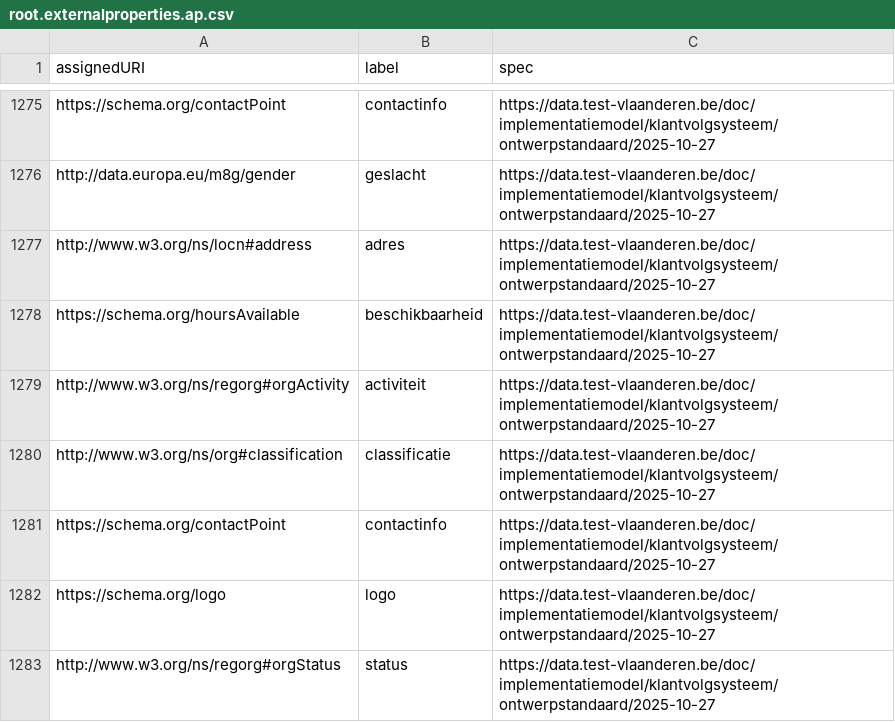
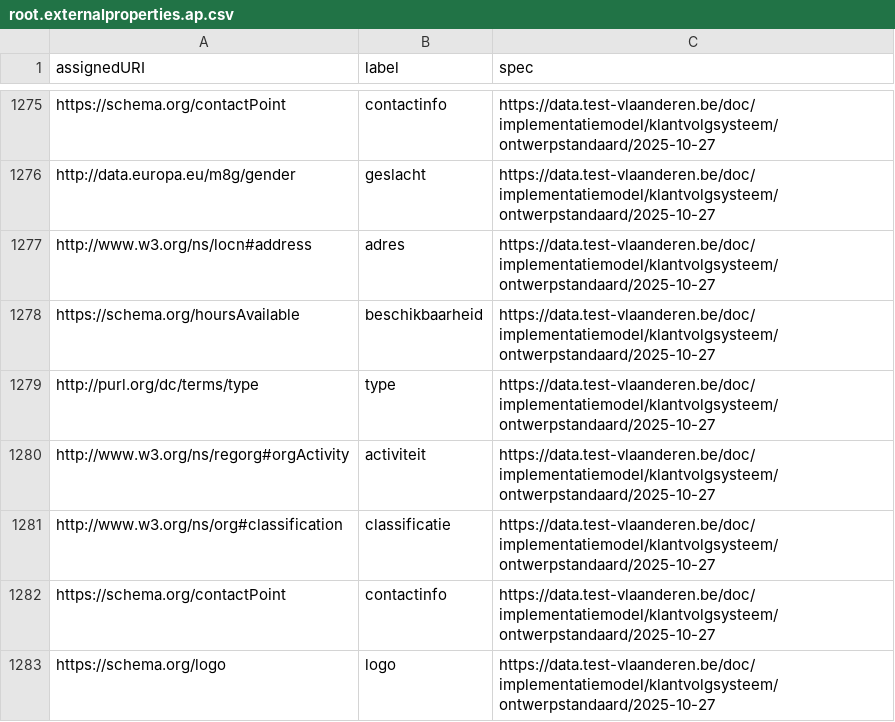
Before and after one commit to Informatievlaanderen/data.vlaanderen.be-statistics, a CSV file: root.externalproperties.ap.csv, drawn as a sheet; only a part is shown, gaps mark what is left out; the shorter side is filled out with more unchanged rows.

```diff
--- a/root.externalproperties.ap.csv
+++ b/root.externalproperties.ap.csv
@@ -1278,2 +1278,3 @@
 "https://schema.org/hoursAvailable","beschikbaarheid","https://data.test-vlaanderen.be/doc/implementatiemodel/klantvolgsysteem/ontwerpstandaard/2025-10-27"
+"http://purl.org/dc/terms/type","type","https://data.test-vlaanderen.be/doc/implementatiemodel/klantvolgsysteem/ontwerpstandaard/2025-10-27"
 "http://www.w3.org/ns/regorg#orgActivity","activiteit","https://data.test-vlaanderen.be/doc/implementatiemodel/klantvolgsysteem/ontwerpstandaard/2025-10-27"
```
Also changed, not shown: root.classes.ap.csv, root.properties.ap.csv, 15 other files.
